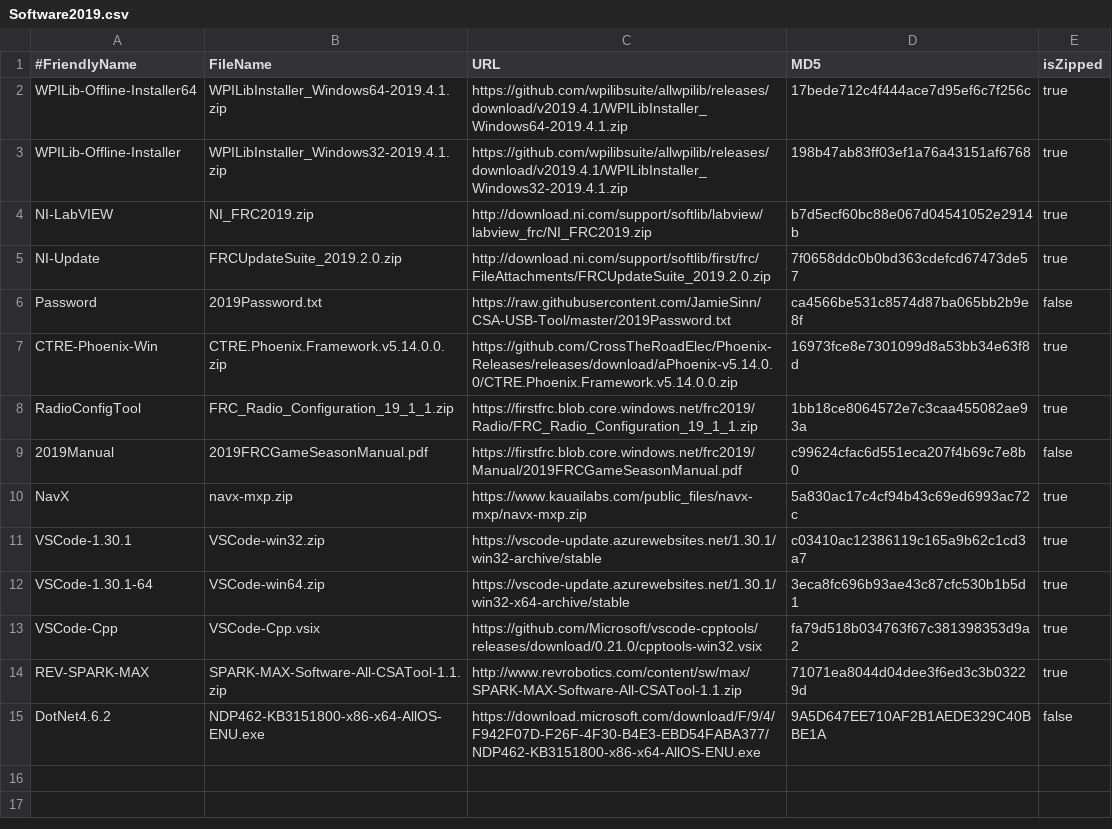
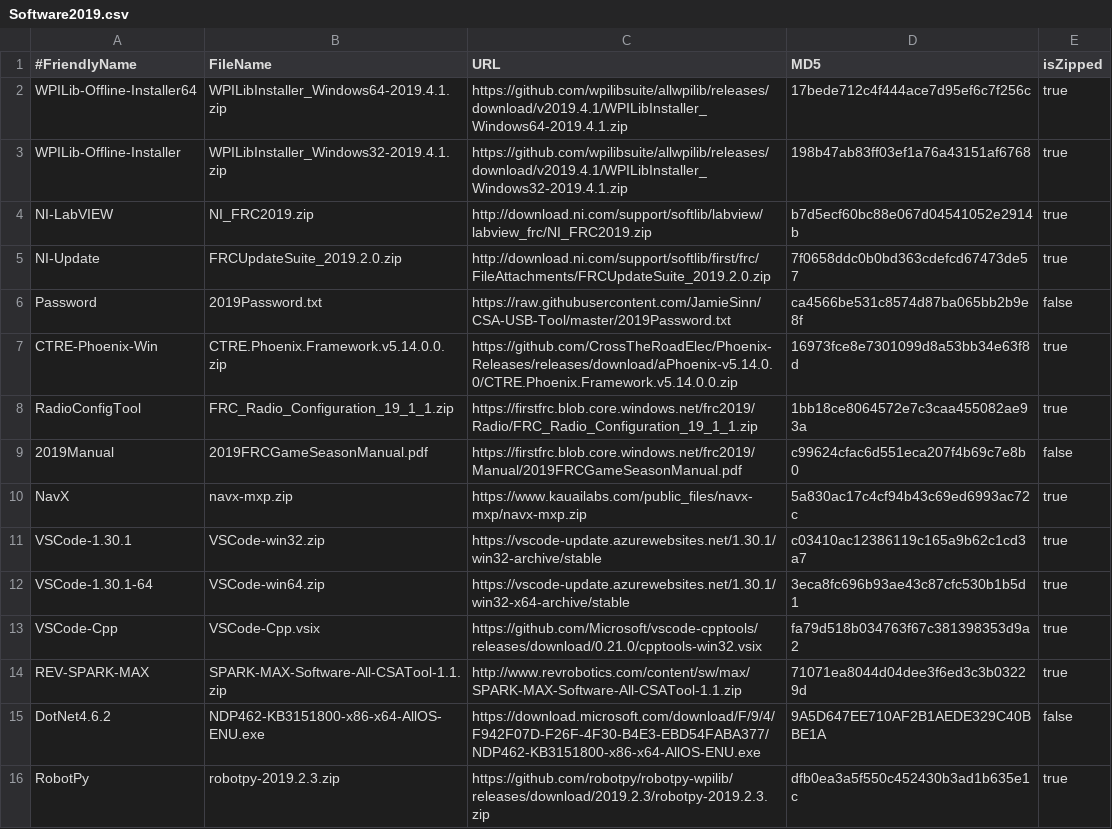
Before and after one commit to JamieSinn/CSA-USB-Tool, a CSV file: Software2019.csv, drawn as a sheet.

Commit message:
Added RobotPy to 2019 csv

```diff
--- a/Software2019.csv
+++ b/Software2019.csv
@@ -15 +15,2 @@ REV-SPARK-MAX,SPARK-MAX-Software-All-CSATool-1.1.zip,http://www.revrobotics.com/
 DotNet4.6.2,NDP462-KB3151800-x86-x64-AllOS-ENU.exe,https://download.microsoft.com/download/F/9/4/F942F07D-F26F-4F30-B4E3-EBD54FABA377/NDP462-KB3151800-x86-x64-AllOS-ENU.exe,9A5D647EE710AF2B1AEDE329C40BBE1A,false
+RobotPy,robotpy-2019.2.3.zip,https://github.com/robotpy/robotpy-wpilib/releases/download/2019.2.3/robotpy-2019.2.3.zip,dfb0ea3a5f550c452430b3ad1b635e1c,true
```
